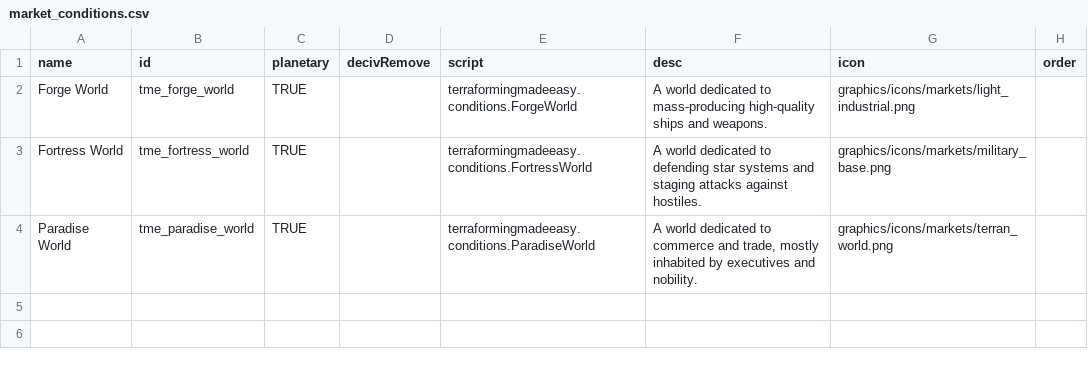
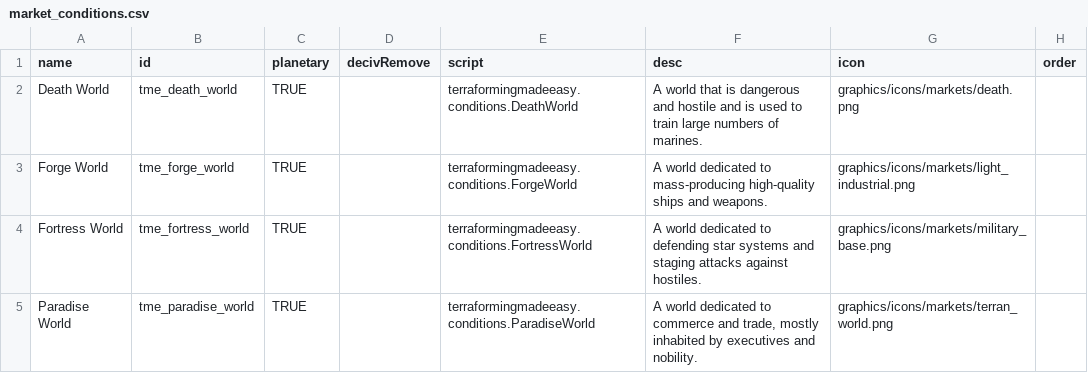
Before and after one commit to AudaxLudos/terraforming-made-easy, a CSV file: data/campaign/market_conditions.csv, drawn as a sheet.

Commit message:
Add death world condition

```diff
--- a/data/campaign/market_conditions.csv
+++ b/data/campaign/market_conditions.csv
@@ -1,2 +1,3 @@
 name,id,planetary,decivRemove,script,desc,icon,order
+Death World,tme_death_world,TRUE,,terraformingmadeeasy.conditions.DeathWorld,A world that is dangerous and hostile and is used to train large numbers of marines.,graphics/icons/markets/death.png,
 Forge World,tme_forge_world,TRUE,,terraformingmadeeasy.conditions.ForgeWorld,A world dedicated to mass-producing high-quality ships and weapons.,graphics/icons/markets/light_industrial.png,
```
Also changed, not shown: data/config/terraforming_options.csv, 5 other files.
